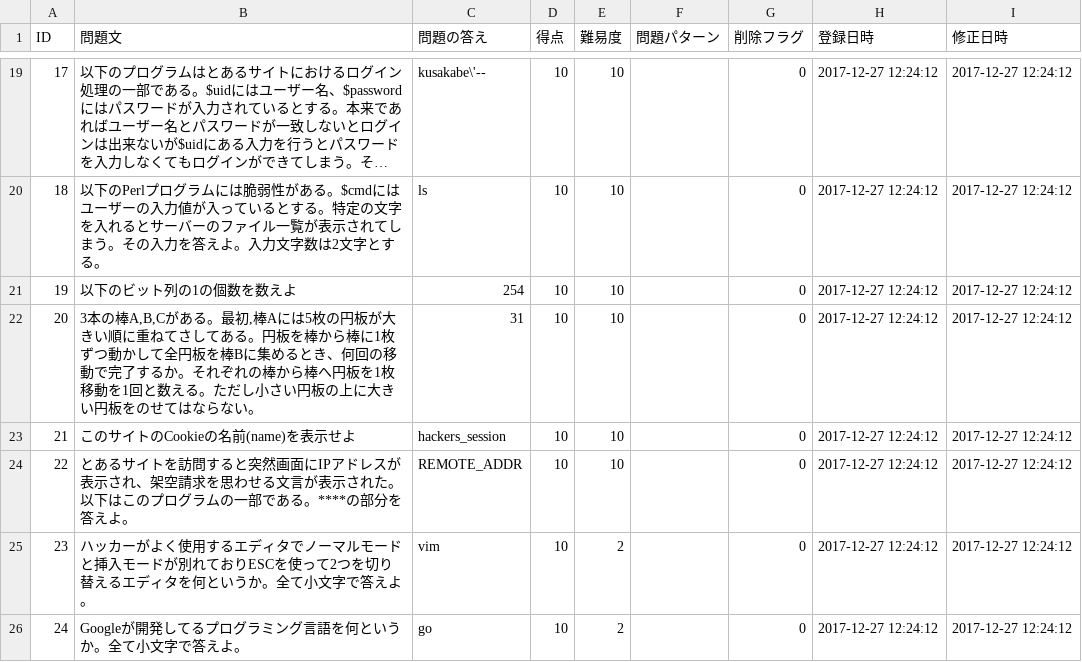
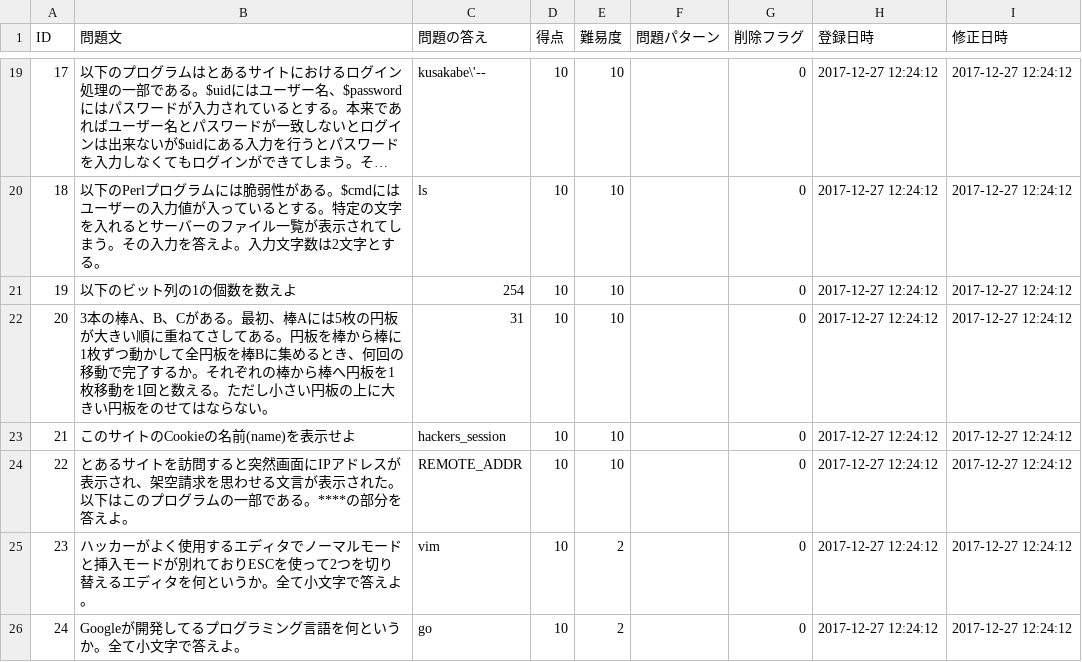
Before and after one commit to HackerzLab/training_hackerzlab, a CSV file: db/question.csv, drawn as a sheet; only a part is shown, gaps mark what is left out; long unchanged cells end in …; the diff names each change by its address in the sheet, - before the commit and + after, or states it on an @@ line.

Commit message:
add data

```diff
--- a/db/question.csv
+++ b/db/question.csv
-B22 (問題文): 3本の棒A,B,Cがある。最初,棒Aには…
+B22 (問題文): 3本の棒A、B、Cがある。最初、棒Aには…
```
Also changed, not shown: 1 other file.
